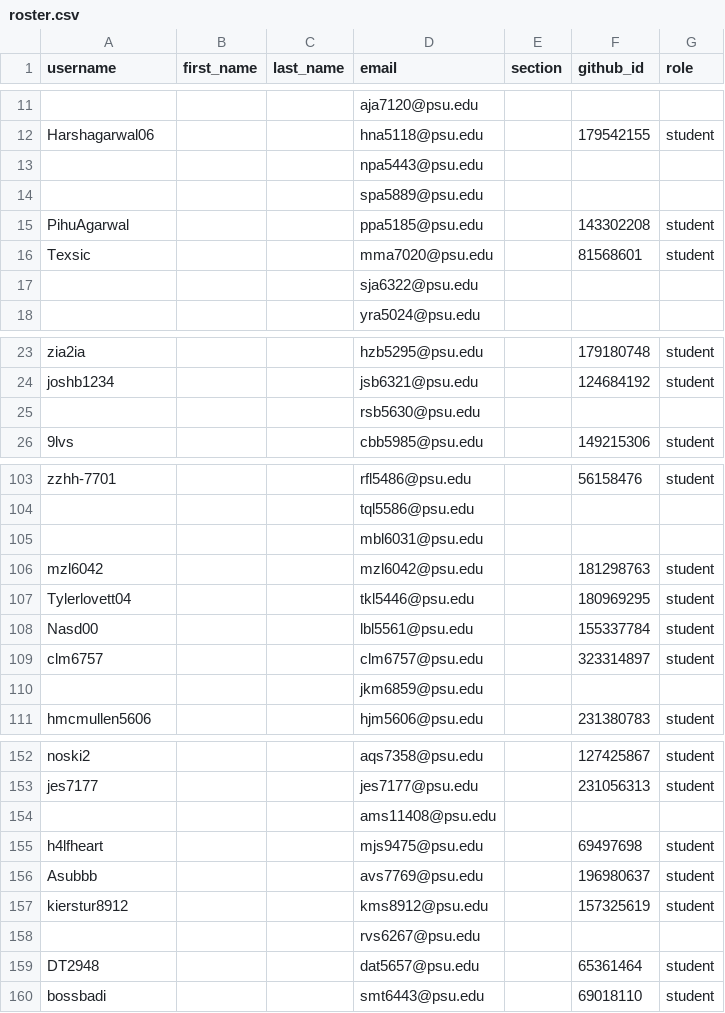
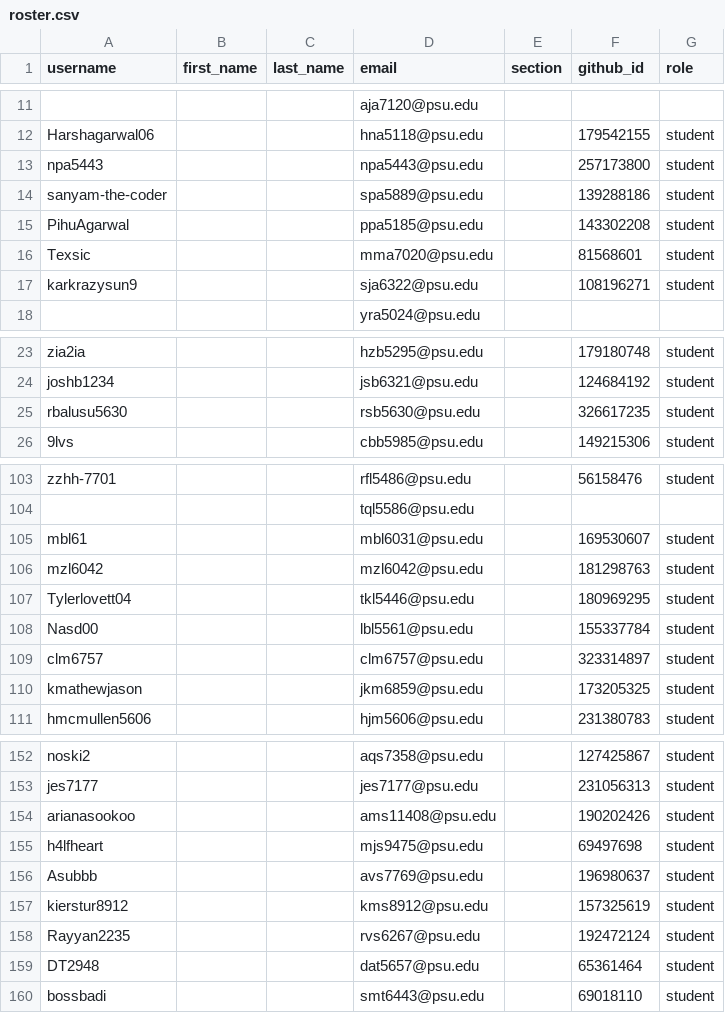
Before and after one commit to cmpsc473-fall2026/classroom50, a CSV file: cmpsc-473-fall-2026/roster.csv, drawn as a sheet; only a part is shown, gaps mark what is left out; removed rows and columns are numbered as before the commit, all else as after; the diff covers the shown part only; the diff names each change by its address in the sheet, - before the commit and + after, or states it on an @@ line.

```diff
--- a/cmpsc-473-fall-2026/roster.csv
+++ b/cmpsc-473-fall-2026/roster.csv
-row 13:  |  |  | npa5443@psu.edu
-row 14:  |  |  | spa5889@psu.edu
+row 13: npa5443 |  |  | npa5443@psu.edu |  | 257173800 | student
+row 14: sanyam-the-coder |  |  | spa5889@psu.edu |  | 139288186 | student
-row 17:  |  |  | sja6322@psu.edu
+row 17: karkrazysun9 |  |  | sja6322@psu.edu |  | 108196271 | student
-row 25:  |  |  | rsb5630@psu.edu
+row 25: rbalusu5630 |  |  | rsb5630@psu.edu |  | 326617235 | student
-row 105:  |  |  | mbl6031@psu.edu
+row 105: mbl61 |  |  | mbl6031@psu.edu |  | 169530607 | student
-row 110:  |  |  | jkm6859@psu.edu
+row 110: kmathewjason |  |  | jkm6859@psu.edu |  | 173205325 | student
-row 154:  |  |  | ams11408@psu.edu
+row 154: arianasookoo |  |  | ams11408@psu.edu |  | 190202426 | student
-row 158:  |  |  | rvs6267@psu.edu
+row 158: Rayyan2235 |  |  | rvs6267@psu.edu |  | 192472124 | student
```
Also changed, not shown: 14 added rows and 14 removed rows elsewhere in this file.
